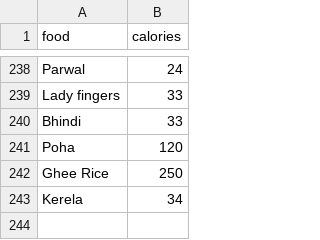
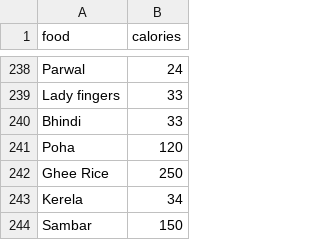
Before and after one commit to Devs7026/HealthCare, a CSV file: healthcare_diet_app/frontend/healthify/public/food_calories.csv, drawn as a sheet; only a part is shown, gaps mark what is left out; the diff names each change by its address in the sheet, - before the commit and + after, or states it on an @@ line.

Commit message:
..

```diff
--- a/healthcare_diet_app/frontend/healthify/public/food_calories.csv
+++ b/healthcare_diet_app/frontend/healthify/public/food_calories.csv
+row 244: Sambar | 150
```
